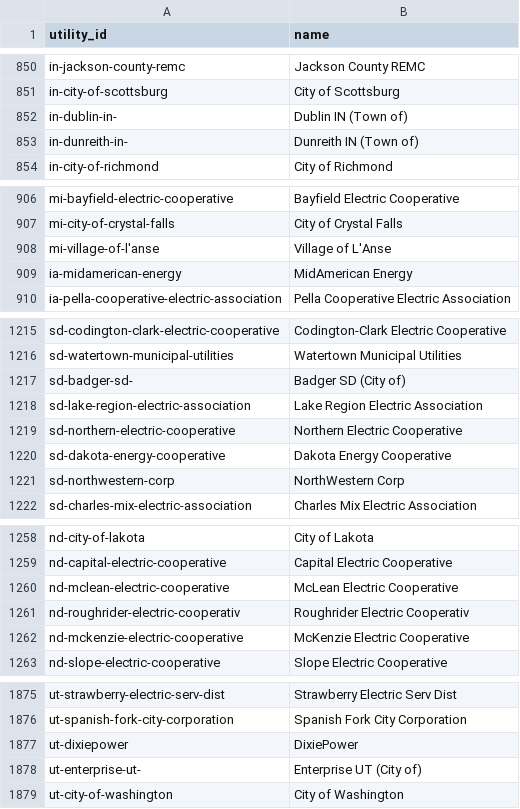
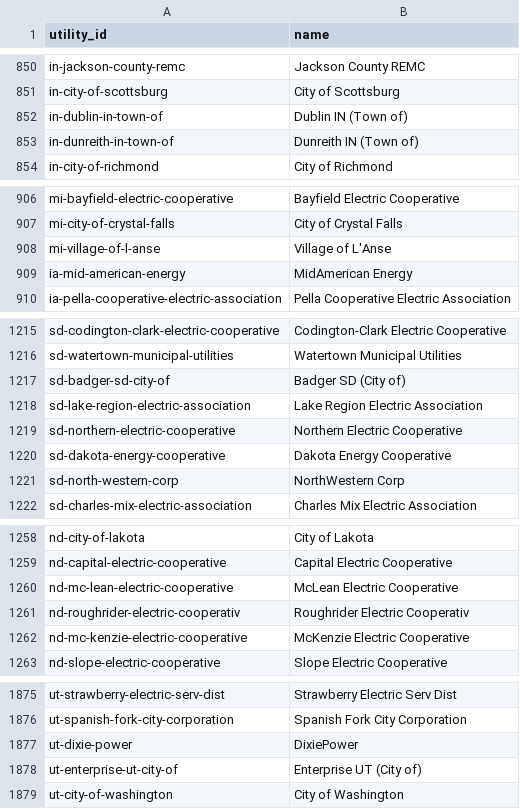
Before and after one commit to rewiringamerica/api.rewiringamerica.org, a CSV file: scripts/data/utilities.csv, drawn as a sheet; only a part is shown, gaps mark what is left out; the diff covers the shown part only.

```diff
--- a/scripts/data/utilities.csv
+++ b/scripts/data/utilities.csv
@@ -851,4 +851,4 @@ in-jackson-county-remc,Jackson County REMC
 in-city-of-scottsburg,City of Scottsburg
-in-dublin-in-,Dublin IN (Town of)
-in-dunreith-in-,Dunreith IN (Town of)
+in-dublin-in-town-of,Dublin IN (Town of)
+in-dunreith-in-town-of,Dunreith IN (Town of)
 in-city-of-richmond,City of Richmond
@@ -907,4 +907,4 @@ mi-bayfield-electric-cooperative,Bayfield Electric Cooperative
 mi-city-of-crystal-falls,City of Crystal Falls
-mi-village-of-l'anse,Village of L'Anse
-ia-midamerican-energy,MidAmerican Energy
+mi-village-of-l-anse,Village of L'Anse
+ia-mid-american-energy,MidAmerican Energy
 ia-pella-cooperative-electric-association,Pella Cooperative Electric Association
@@ -1216,3 +1216,3 @@ sd-codington-clark-electric-cooperative,Codington-Clark Electric Cooperative
 sd-watertown-municipal-utilities,Watertown Municipal Utilities
-sd-badger-sd-,Badger SD (City of)
+sd-badger-sd-city-of,Badger SD (City of)
 sd-lake-region-electric-association,Lake Region Electric Association
@@ -1220,3 +1220,3 @@ sd-northern-electric-cooperative,Northern Electric Cooperative
 sd-dakota-energy-cooperative,Dakota Energy Cooperative
-sd-northwestern-corp,NorthWestern Corp
+sd-north-western-corp,NorthWestern Corp
 sd-charles-mix-electric-association,Charles Mix Electric Association
@@ -1259,5 +1259,5 @@ nd-city-of-lakota,City of Lakota
 nd-capital-electric-cooperative,Capital Electric Cooperative
-nd-mclean-electric-cooperative,McLean Electric Cooperative
+nd-mc-lean-electric-cooperative,McLean Electric Cooperative
 nd-roughrider-electric-cooperativ,Roughrider Electric Cooperativ
-nd-mckenzie-electric-cooperative,McKenzie Electric Cooperative
+nd-mc-kenzie-electric-cooperative,McKenzie Electric Cooperative
 nd-slope-electric-cooperative,Slope Electric Cooperative
@@ -1876,4 +1876,4 @@ ut-strawberry-electric-serv-dist,Strawberry Electric Serv Dist
 ut-spanish-fork-city-corporation,Spanish Fork City Corporation
-ut-dixiepower,DixiePower
-ut-enterprise-ut-,Enterprise UT (City of)
+ut-dixie-power,DixiePower
+ut-enterprise-ut-city-of,Enterprise UT (City of)
 ut-city-of-washington,City of Washington
```
Also changed, not shown: 73 edited cells elsewhere in this file, 8 other files.
